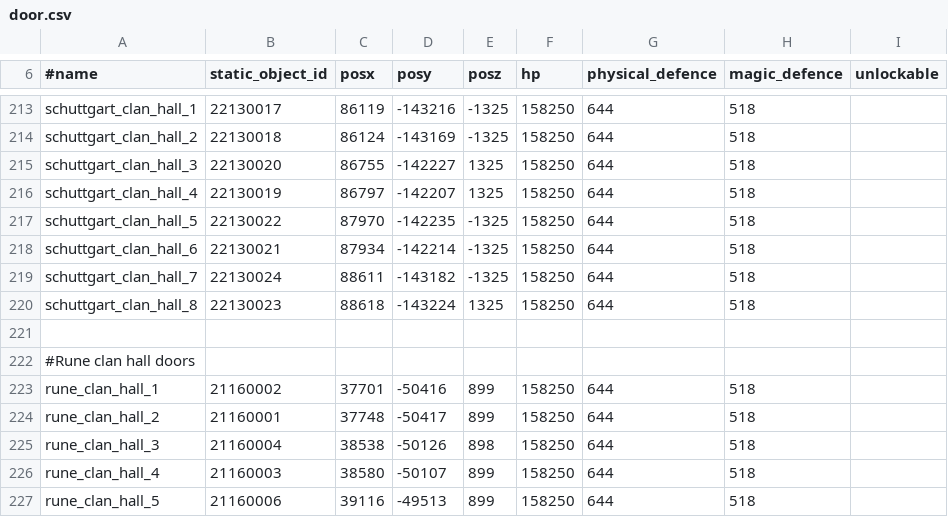
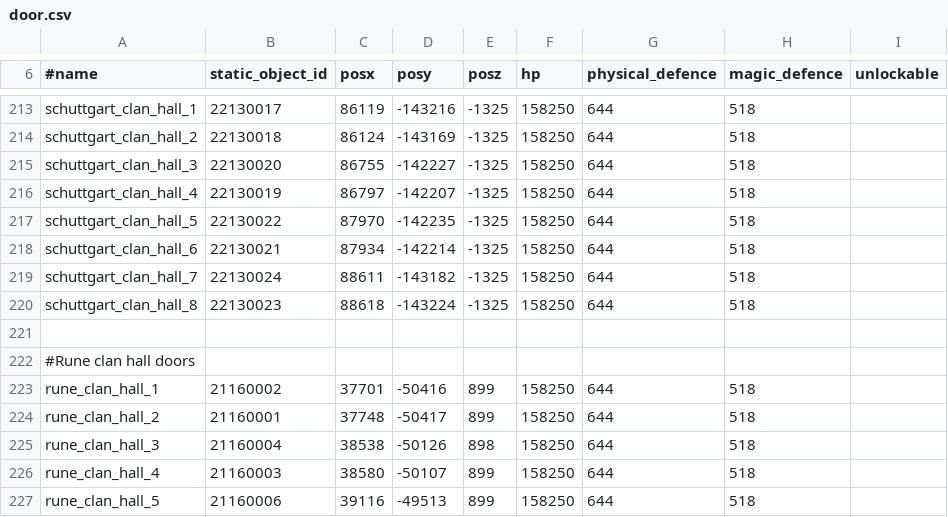
Before and after one commit to destruccionloca/l2jFree, a CSV file: trunk/L2_DataPack_c5/data/door.csv, drawn as a sheet; only a part is shown, gaps mark what is left out.

```diff
--- a/trunk/L2_DataPack_c5/data/door.csv
+++ b/trunk/L2_DataPack_c5/data/door.csv
@@ -214,4 +214,4 @@ schuttgart_clan_hall_1;22130017;86119;-143216;-1325;158250;644;518
 schuttgart_clan_hall_2;22130018;86124;-143169;-1325;158250;644;518
-schuttgart_clan_hall_3;22130020;86755;-142227;1325;158250;644;518
-schuttgart_clan_hall_4;22130019;86797;-142207;1325;158250;644;518
+schuttgart_clan_hall_3;22130020;86755;-142227;-1325;158250;644;518
+schuttgart_clan_hall_4;22130019;86797;-142207;-1325;158250;644;518
 schuttgart_clan_hall_5;22130022;87970;-142235;-1325;158250;644;518
@@ -219,3 +219,3 @@ schuttgart_clan_hall_6;22130021;87934;-142214;-1325;158250;644;518
 schuttgart_clan_hall_7;22130024;88611;-143182;-1325;158250;644;518
-schuttgart_clan_hall_8;22130023;88618;-143224;1325;158250;644;518
+schuttgart_clan_hall_8;22130023;88618;-143224;-1325;158250;644;518
 
```
Also changed, not shown: trunk/L2_DataPack_c5/data/extractable_items.csv, 14 other files.
